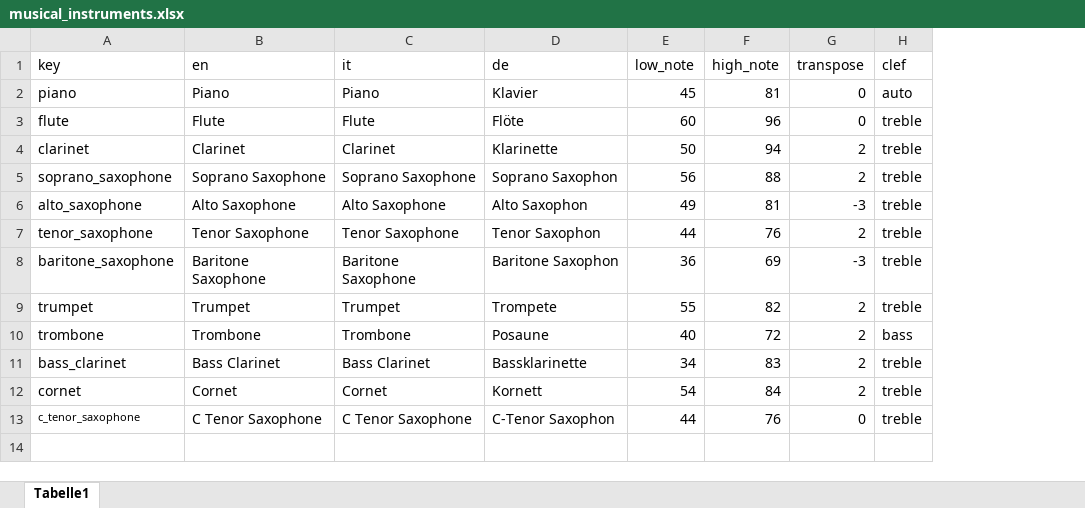
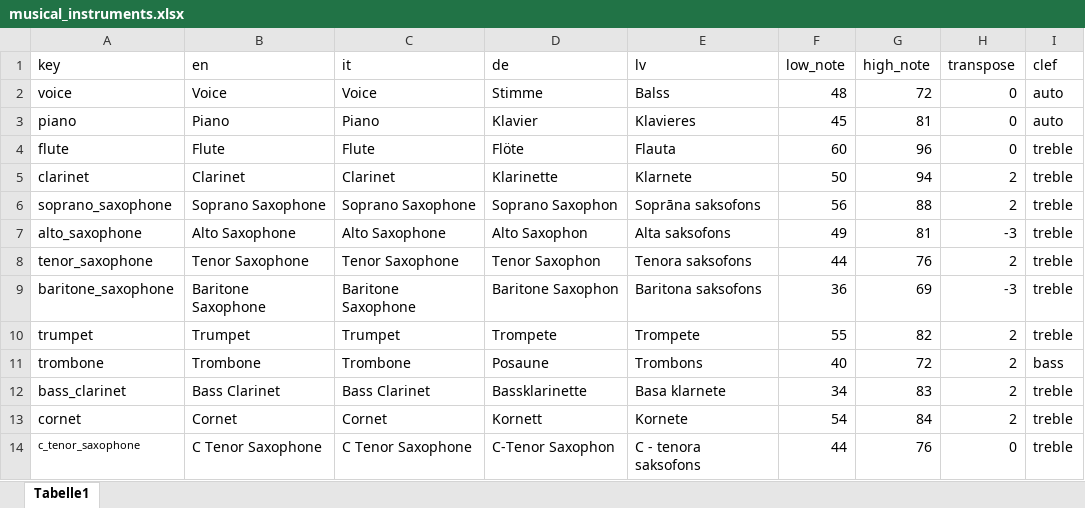
Before and after one commit to sebsilas/musicassessr, an Excel workbook: data-raw/musical_instruments.xlsx, sheet Tabelle1, drawn as a sheet; values as stored, in another font and other column widths than the file's, no borders; addresses are those after the commit; the diff names each change by its address in the sheet, - before the commit and + after, or states it on an @@ line.

```diff
--- a/data-raw/musical_instruments.xlsx (sheet Tabelle1)
+++ b/data-raw/musical_instruments.xlsx (sheet Tabelle1)
+column E (lv), rows 3-14: Klavieres | Flauta | Klarnete | Soprāna saksofons | Alta saksofons | Tenora saksofons | Baritona saksofons | Trompete | Trombons | Basa klarnete | Kornete | C - tenora saksofons
+row 2: voice | Voice | Voice | Stimme | Balss | 48 | 72 | 0 | auto
```
Also changed, not shown: data-raw/musicassessr_dict.xlsx, 7 other files.
